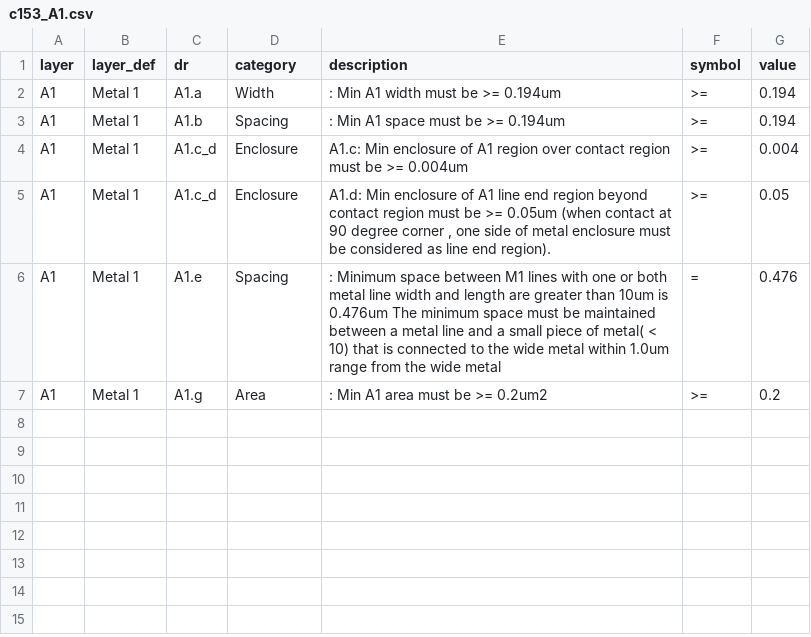
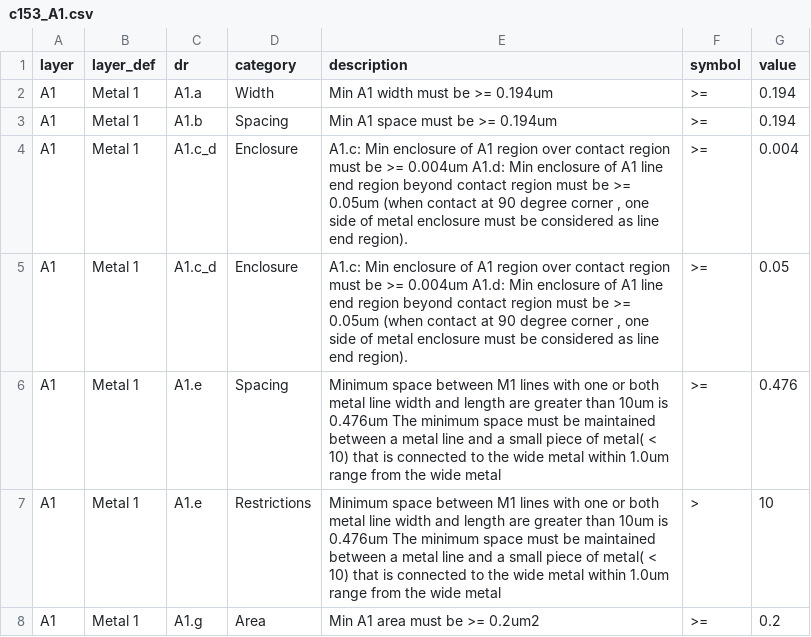
Before and after one commit to leiyuan1989/ipmigration, a CSV file: demo/rule/output/c153_A1.csv, drawn as a sheet.

```diff
--- a/demo/rule/output/c153_A1.csv
+++ b/demo/rule/output/c153_A1.csv
@@ -1,7 +1,8 @@
 layer,layer_def,dr,category,description,symbol,value
-A1,Metal 1,A1.a,Width,: Min A1 width must be  >= 0.194um,>=,0.194
-A1,Metal 1,A1.b,Spacing,: Min A1 space must be  >= 0.194um,>=,0.194
-A1,Metal 1,A1.c_d,Enclosure,A1.c: Min enclosure of A1 region over contact region must be  >= 0.004um,>=,0.004
-A1,Metal 1,A1.c_d,Enclosure,"A1.d: Min enclosure of A1 line end region beyond contact region must be  >= 0.05um  (when contact at 90 degree corner , one side of metal enclosure must be considered as line end region).",>=,0.05
-A1,Metal 1,A1.e,Spacing,: Minimum space between M1 lines with one or both metal line width   and length are greater than 10um is 0.476um   The minimum space must be maintained between a metal line and a   small piece of metal( < 10) that is connected to the wide metal   within 1.0um range from the wide metal,=,0.476
-A1,Metal 1,A1.g,Area,: Min A1 area must be  >= 0.2um2,>=,0.2
+A1,Metal 1,A1.a,Width,Min A1 width must be  >= 0.194um,>=,0.194
+A1,Metal 1,A1.b,Spacing,Min A1 space must be  >= 0.194um,>=,0.194
+A1,Metal 1,A1.c_d,Enclosure,"A1.c: Min enclosure of A1 region over contact region must be  >= 0.004um  A1.d: Min enclosure of A1 line end region beyond contact region must be  >= 0.05um  (when contact at 90 degree corner , one side of metal enclosure must be considered as line end region).",>=,0.004
+A1,Metal 1,A1.c_d,Enclosure,"A1.c: Min enclosure of A1 region over contact region must be  >= 0.004um  A1.d: Min enclosure of A1 line end region beyond contact region must be  >= 0.05um  (when contact at 90 degree corner , one side of metal enclosure must be considered as line end region).",>=,0.05
+A1,Metal 1,A1.e,Spacing,Minimum space between M1 lines with one or both metal line width   and length are greater than 10um is 0.476um   The minimum space must be maintained between a metal line and a   small piece of metal( < 10) that is connected to the wide metal   within 1.0um range from the wide metal,>=,0.476
+A1,Metal 1,A1.e,Restrictions,Minimum space between M1 lines with one or both metal line width   and length are greater than 10um is 0.476um   The minimum space must be maintained between a metal line and a   small piece of metal( < 10) that is connected to the wide metal   within 1.0um range from the wide metal,>,10
+A1,Metal 1,A1.g,Area,Min A1 area must be  >= 0.2um2,>=,0.2
```
Also changed, not shown: demo/rule/output/c153_TB.csv.
